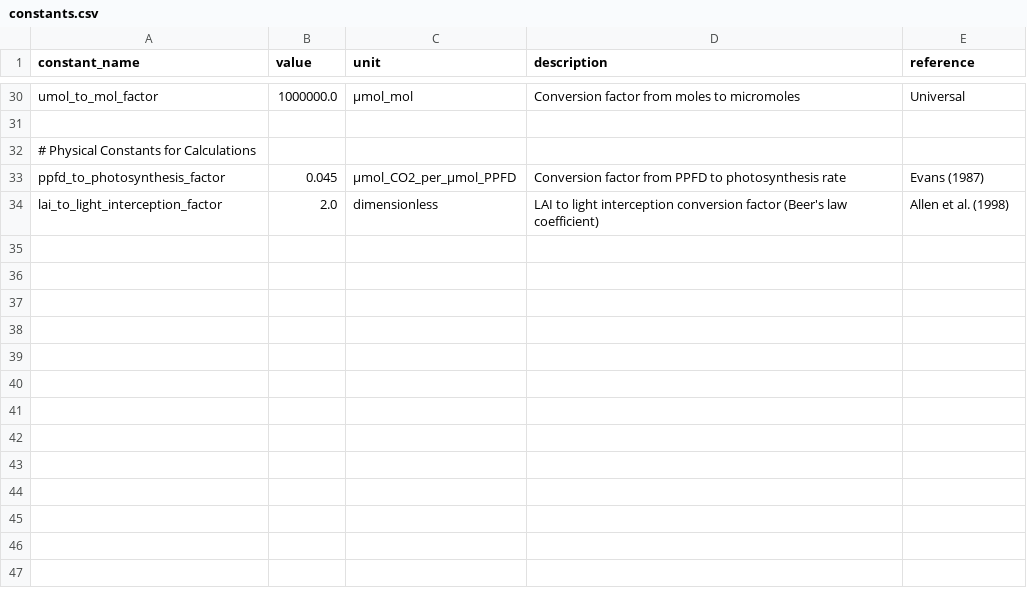
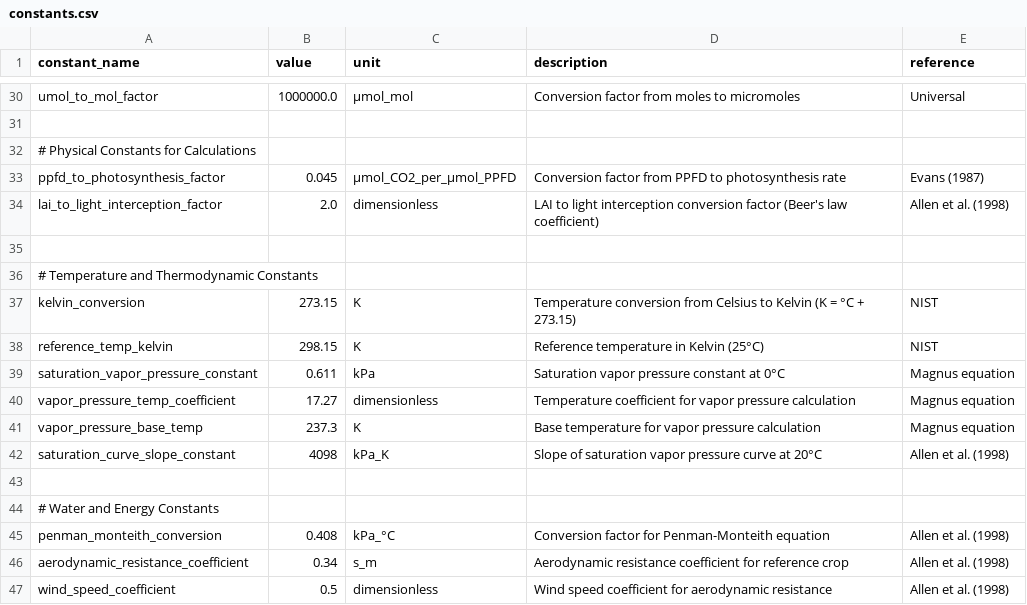
Before and after one commit to kapil-161/hydroponic_python, a CSV file: input/constants.csv, drawn as a sheet; only a part is shown, gaps mark what is left out; the diff names each change by its address in the sheet, - before the commit and + after, or states it on an @@ line.

```diff
--- a/input/constants.csv
+++ b/input/constants.csv
+row 35: (empty)
+row 36: # Temperature and Thermodynamic Constants
+row 37: kelvin_conversion | 273.15 | K | Temperature conversion from Celsius to Kelvin (K = °C + 273.15) | NIST
+row 38: reference_temp_kelvin | 298.15 | K | Reference temperature in Kelvin (25°C) | NIST
+row 39: saturation_vapor_pressure_constant | 0.611 | kPa | Saturation vapor pressure constant at 0°C | Magnus equation
+row 40: vapor_pressure_temp_coefficient | 17.27 | dimensionless | Temperature coefficient for vapor pressure calculation | Magnus equation
+row 41: vapor_pressure_base_temp | 237.3 | K | Base temperature for vapor pressure calculation | Magnus equation
+row 42: saturation_curve_slope_constant | 4098 | kPa_K | Slope of saturation vapor pressure curve at 20°C | Allen et al. (1998)
+row 43: (empty)
+row 44: # Water and Energy Constants
+row 45: penman_monteith_conversion | 0.408 | kPa_°C | Conversion factor for Penman-Monteith equation | Allen et al. (1998)
+row 46: aerodynamic_resistance_coefficient | 0.34 | s_m | Aerodynamic resistance coefficient for reference crop | Allen et al. (1998)
+row 47: wind_speed_coefficient | 0.5 | dimensionless | Wind speed coefficient for aerodynamic resistance | Allen et al. (1998)
```
Also changed, not shown: output/biomass_allocation.csv, output/nutrient_models.csv, 47 other files.
